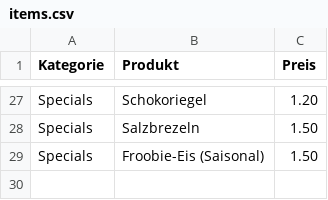
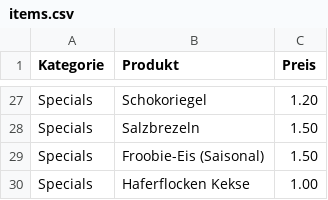
Before and after one commit to GodOfUranium/AmandusMenu, a CSV file: items.csv, drawn as a sheet; only a part is shown, gaps mark what is left out.

Commit message:
items.csv Haferflocken Kekse 1€ hinzugefügt

```diff
--- a/items.csv
+++ b/items.csv
@@ -29 +29,2 @@ Specials,Salzbrezeln,1.50
 Specials,Froobie-Eis (Saisonal),1.50
+Specials,Haferflocken Kekse,1.00
```
